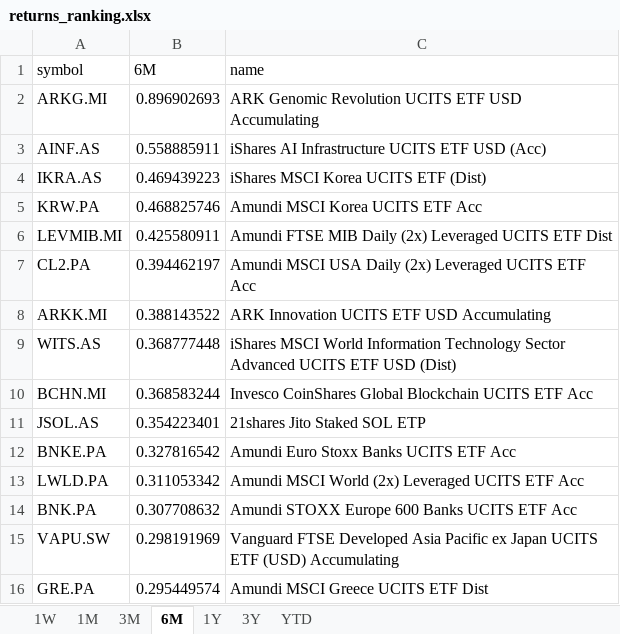
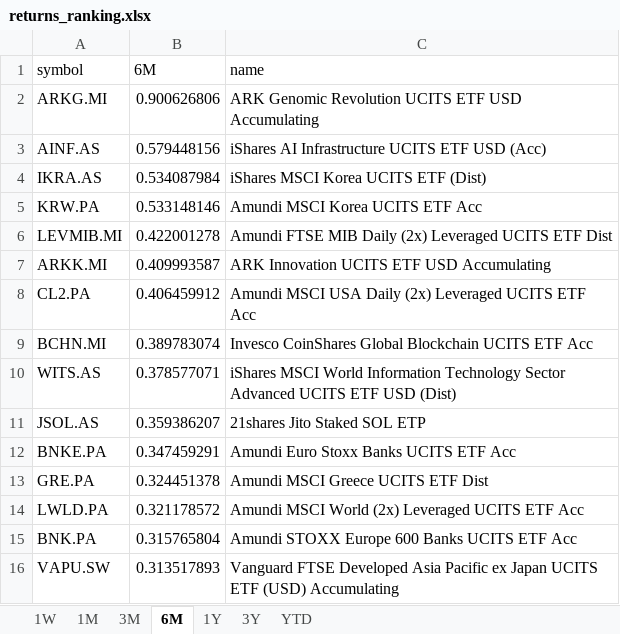
Before and after one commit to laceto/myfinance2, an Excel workbook: data/results/etf/returns_ranking.xlsx, sheet 6M, drawn as a sheet; values as stored, in another font and other column widths than the file's, no borders; removed rows and columns are numbered as before the commit, all else as after; the diff names each change by its address in the sheet, - before the commit and + after, or states it on an @@ line.

```diff
--- a/data/results/etf/returns_ranking.xlsx (sheet 6M)
+++ b/data/results/etf/returns_ranking.xlsx (sheet 6M)
-B2 (6M): 0.896902693
+B2 (6M): 0.900626806
-B3 (6M): 0.558885911
+B3 (6M): 0.579448156
-B4 (6M): 0.469439223
+B4 (6M): 0.534087984
-B5 (6M): 0.468825746
+B5 (6M): 0.533148146
-B6 (6M): 0.425580911
+B6 (6M): 0.422001278
-row 7: CL2.PA | 0.394462197 | Amundi MSCI USA Daily (2x) Leveraged UCITS ETF Acc
-B7 (6M): 0.388143522
+B7 (6M): 0.409993587
-row 9: WITS.AS | 0.368777448 | iShares MSCI World Information Technology Sector Advanced UCITS ETF USD (Dist)
+row 8: CL2.PA | 0.406459912 | Amundi MSCI USA Daily (2x) Leveraged UCITS ETF Acc
-B9 (6M): 0.368583244
+B9 (6M): 0.389783074
+row 10: WITS.AS | 0.378577071 | iShares MSCI World Information Technology Sector Advanced UCITS ETF USD (Dist)
-B11 (6M): 0.354223401
+B11 (6M): 0.359386207
-B12 (6M): 0.327816542
+B12 (6M): 0.347459291
+row 13: GRE.PA | 0.324451378 | Amundi MSCI Greece UCITS ETF Dist
-B14 (6M): 0.311053342
+B14 (6M): 0.321178572
-B15 (6M): 0.307708632
+B15 (6M): 0.315765804
-B16 (6M): 0.298191969
+B16 (6M): 0.313517893
-row 16: GRE.PA | 0.295449574 | Amundi MSCI Greece UCITS ETF Dist
```
Also changed, not shown: sheet 1M, sheet 1W, sheet 3M, sheet 1Y, sheet YTD, sheet 3Y, 2 other files.
